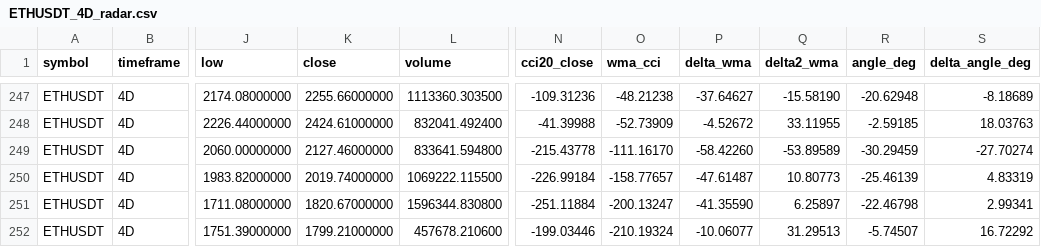
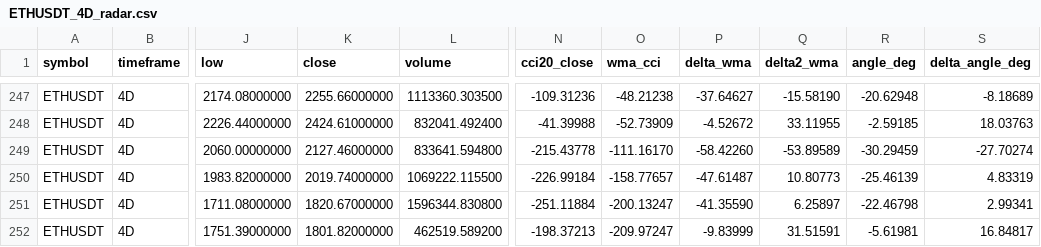
Before and after one commit to imthequin2811-gif/radar-pisau-jatuh, a CSV file: data/radar/ETHUSDT_4D_radar.csv, drawn as a sheet; only a part is shown, gaps mark what is left out; the diff names each change by its address in the sheet, - before the commit and + after, or states it on an @@ line.

```diff
--- a/data/radar/ETHUSDT_4D_radar.csv
+++ b/data/radar/ETHUSDT_4D_radar.csv
-K252 (close): 1799.21000000
+K252 (close): 1801.82000000
-L252 (volume): 457678.210600
+L252 (volume): 462519.589200
-N252 (cci20_close): -199.03446
+N252 (cci20_close): -198.37213
-O252 (wma_cci): -210.19324
+O252 (wma_cci): -209.97247
-P252 (delta_wma): -10.06077
+P252 (delta_wma): -9.83999
-Q252 (delta2_wma): 31.29513
+Q252 (delta2_wma): 31.51591
-R252 (angle_deg): -5.74507
+R252 (angle_deg): -5.61981
-S252 (delta_angle_deg): 16.72292
+S252 (delta_angle_deg): 16.84817
```
Also changed, not shown: data/binance/BNBUSDT_1D_source.csv, data/binance/BTCUSDT_1D_source.csv, 18 other files.
